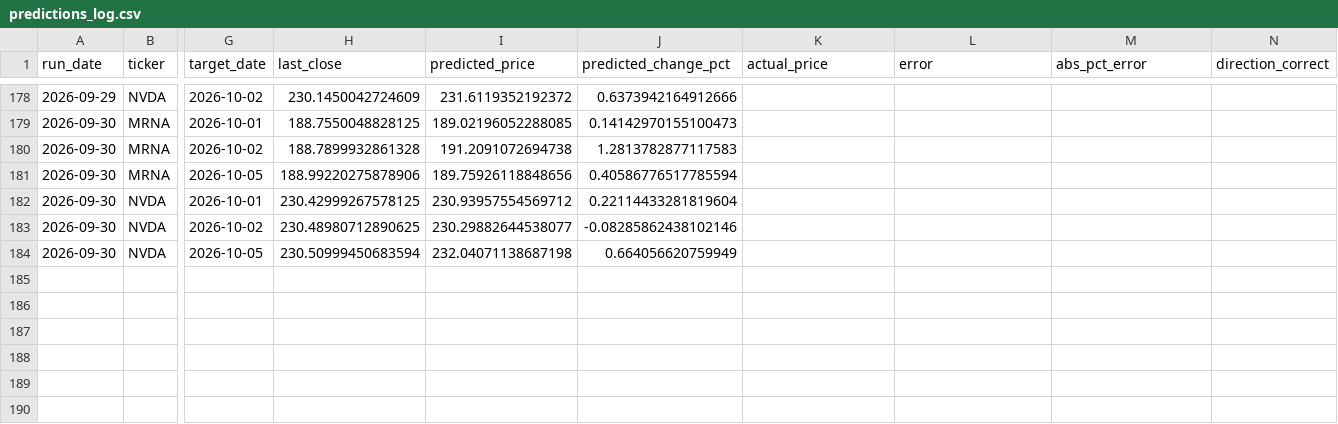
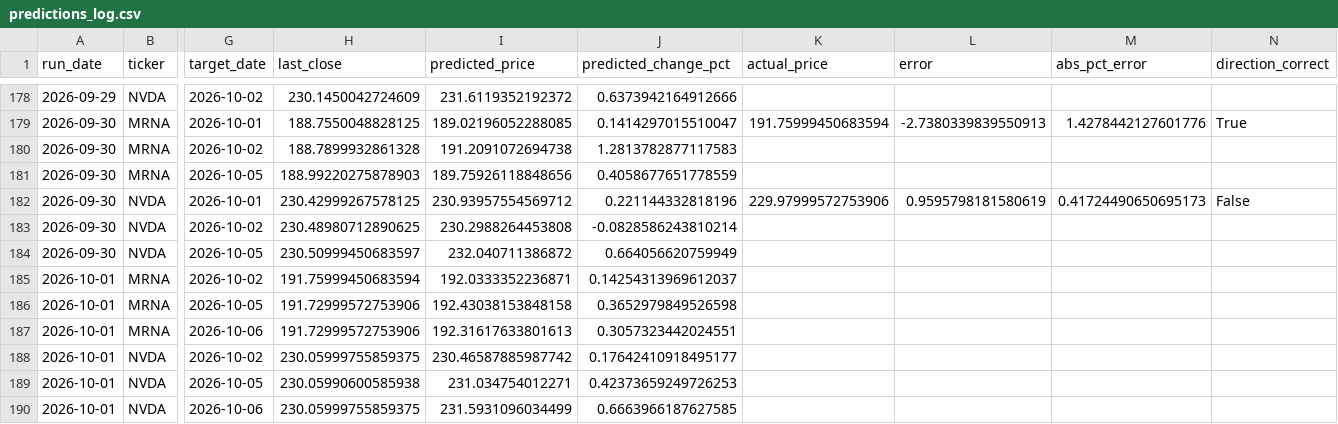
Before and after one commit to kandokmaithong8/stock-toolkit, a CSV file: predictions_log.csv, drawn as a sheet; only a part is shown, gaps mark what is left out; rows hold the shown columns only; the diff covers the shown part only; the diff names each change by its address in the sheet, - before the commit and + after, or states it on an @@ line.

```diff
--- a/predictions_log.csv
+++ b/predictions_log.csv
-J179 (predicted_change_pct): 0.14142970155100473
+J179 (predicted_change_pct): 0.1414297015510047
-K179 (actual_price): (empty)
+K179 (actual_price): 191.75999450683594
-L179 (error): (empty)
+L179 (error): -2.7380339839550913
-M179 (abs_pct_error): (empty)
+M179 (abs_pct_error): 1.4278442127601776
-N179 (direction_correct): (empty)
+N179 (direction_correct): True
-H181 (last_close): 188.99220275878906
+H181 (last_close): 188.99220275878903
-J181 (predicted_change_pct): 0.40586776517785594
+J181 (predicted_change_pct): 0.4058677651778559
-J182 (predicted_change_pct): 0.22114433281819604
+J182 (predicted_change_pct): 0.221144332818196
-K182 (actual_price): (empty)
+K182 (actual_price): 229.97999572753906
-L182 (error): (empty)
+L182 (error): 0.9595798181580619
-M182 (abs_pct_error): (empty)
+M182 (abs_pct_error): 0.41724490650695173
-N182 (direction_correct): (empty)
+N182 (direction_correct): False
-I183 (predicted_price): 230.29882644538077
+I183 (predicted_price): 230.2988264453808
-J183 (predicted_change_pct): -0.08285862438102146
+J183 (predicted_change_pct): -0.0828586243810214
-H184 (last_close): 230.50999450683594
+H184 (last_close): 230.50999450683597
-I184 (predicted_price): 232.04071138687198
+I184 (predicted_price): 232.040711386872
+row 185: 2026-10-01 | MRNA | 2026-10-02 | 191.75999450683594 | 192.0333352236871 | 0.14254313969612037
+row 186: 2026-10-01 | MRNA | 2026-10-05 | 191.72999572753906 | 192.43038153848158 | 0.3652979849526598
+row 187: 2026-10-01 | MRNA | 2026-10-06 | 191.72999572753906 | 192.31617633801613 | 0.3057323442024551
+row 188: 2026-10-01 | NVDA | 2026-10-02 | 230.05999755859375 | 230.46587885987742 | 0.17642410918495177
+row 189: 2026-10-01 | NVDA | 2026-10-05 | 230.05990600585938 | 231.034754012271 | 0.42373659249726253
+row 190: 2026-10-01 | NVDA | 2026-10-06 | 230.05999755859375 | 231.5931096034499 | 0.6663966187627585
```
Also changed, not shown: 28 edited cells elsewhere in this file.
